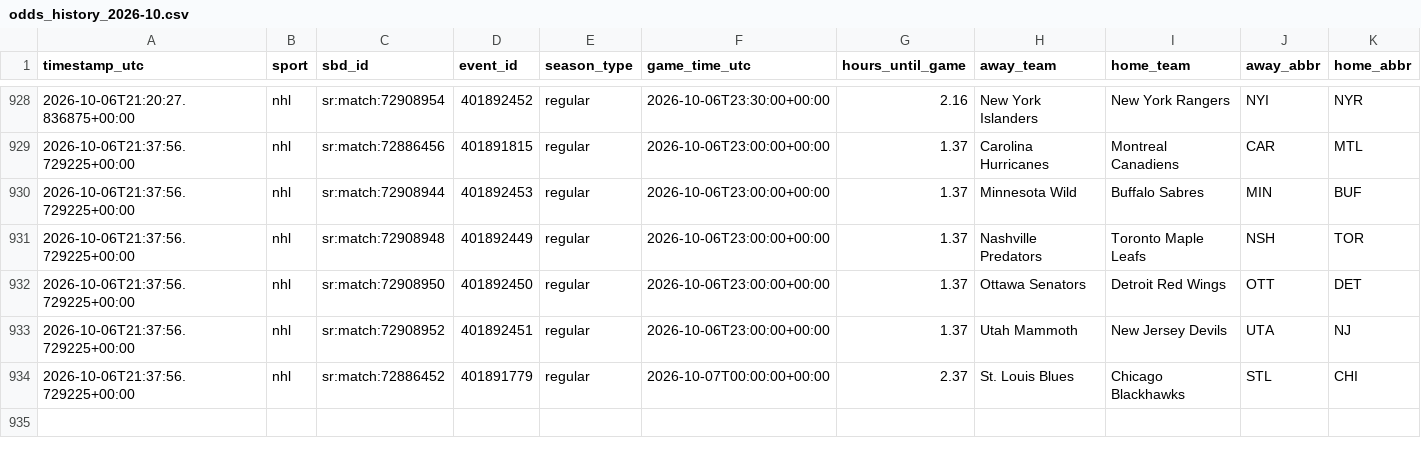
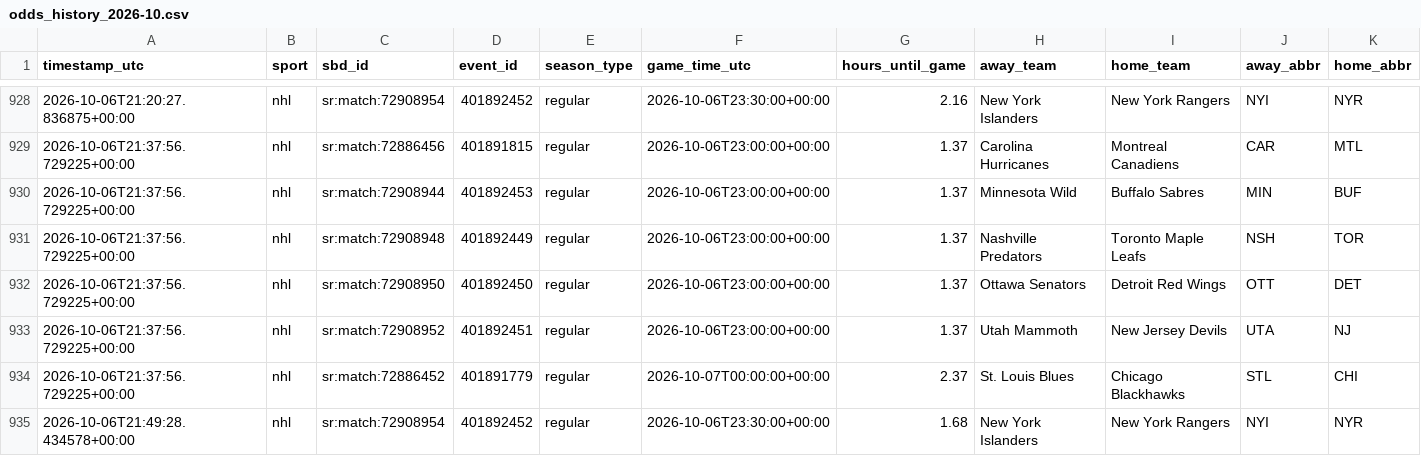
Before and after one commit to fallking123/money-flow-tracker, a CSV file: docs/data/nhl/odds_history_2026-10.csv, drawn as a sheet; only a part is shown, gaps mark what is left out; rows hold the shown columns only; the diff names each change by its address in the sheet, - before the commit and + after, or states it on an @@ line.

```diff
--- a/docs/data/nhl/odds_history_2026-10.csv
+++ b/docs/data/nhl/odds_history_2026-10.csv
+row 935: 2026-10-06T21:49:28.434578+00:00 | nhl | sr:match:72908954 | 401892452 | regular | 2026-10-06T23:30:00+00:00 | 1.68 | New York Islanders | New York Rangers | NYI | NYR
```
Also changed, not shown: docs/data/mlb/extra_odds_2026-10.csv, docs/data/mlb/model_picks.csv, 11 other files.
